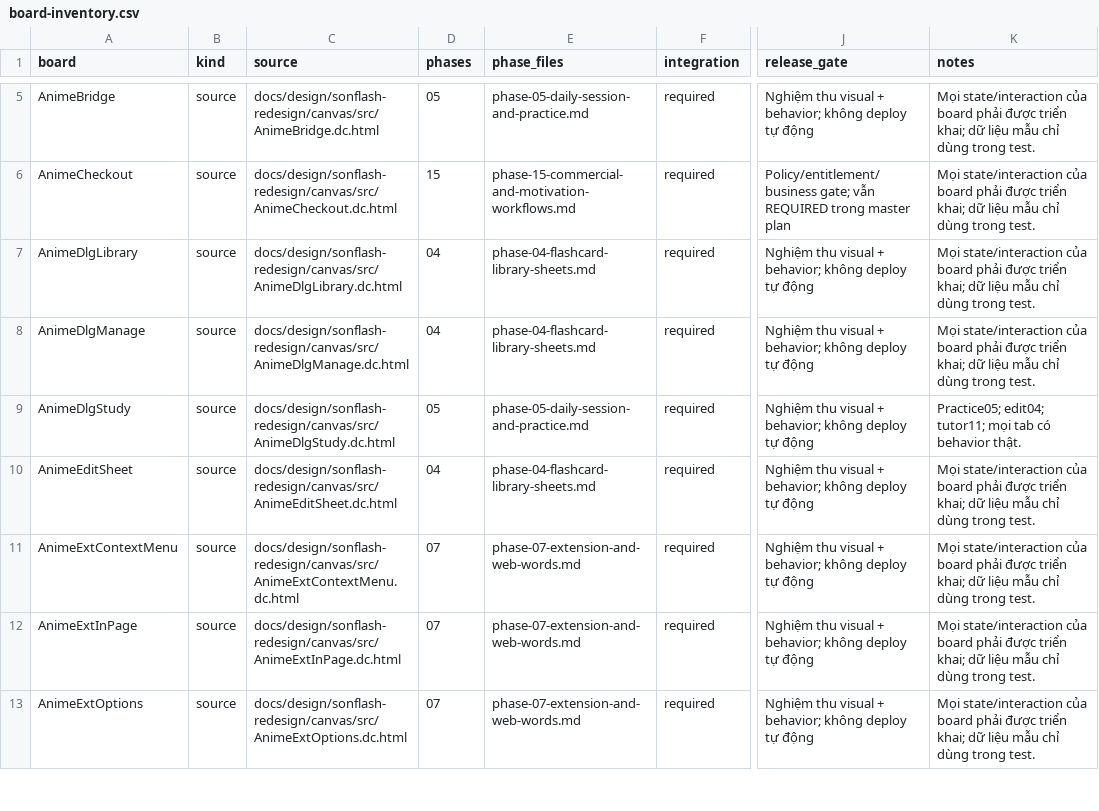
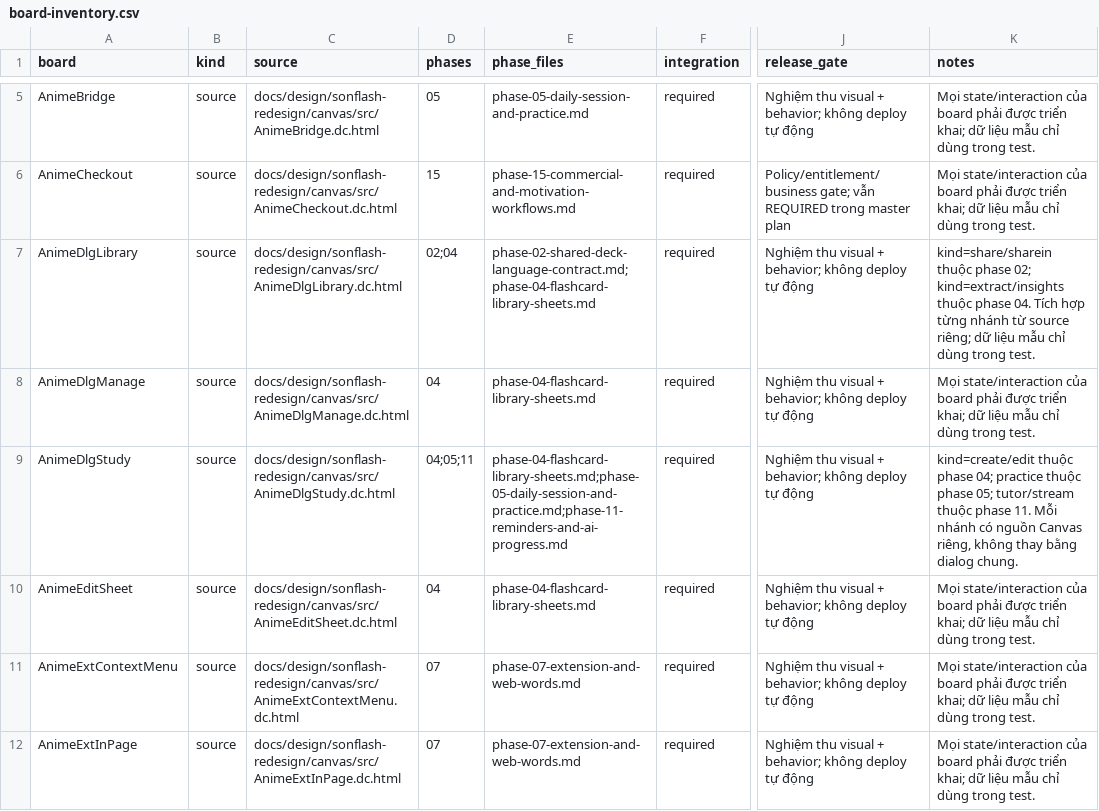
Before and after one commit to sonson0910/flash-card, a CSV file: plans/260925-1005-claude-design-workflow-recovery/board-inventory.csv, drawn as a sheet; only a part is shown, gaps mark what is left out; the shorter side is filled out with more unchanged rows; the diff names each change by its address in the sheet, - before the commit and + after, or states it on an @@ line.

Commit message:
feat(sharing): preserve language metadata and rebuild share dialogs

```diff
--- a/plans/260925-1005-claude-design-workflow-recovery/board-inventory.csv
+++ b/plans/260925-1005-claude-design-workflow-recovery/board-inventory.csv
-D7 (phases): 04
+D7 (phases): 02;04
-E7 (phase_files): phase-04-flashcard-library-sheets.md
+E7 (phase_files): phase-02-shared-deck-language-contract.md;phase-04-flashcard-library-sheets.md
-K7 (notes): Mọi state/interaction của board phải được triển khai; dữ liệu…
+K7 (notes): kind=share/sharein thuộc phase 02; kind=extract/insights thuộc phase 04. Tích hợp từng nhánh từ source riêng; dữ liệu…
-D9 (phases): 05
+D9 (phases): 04;05;11
-E9 (phase_files): phase-05-daily-session-and-practice.md
+E9 (phase_files): phase-04-flashcard-library-sheets.md;phase-05-daily-session-and-practice.md;phase-11-reminders-and-ai-progress.md
-K9 (notes): Practice05; edit04; tutor11; mọi tab có behavior thật.
+K9 (notes): kind=create/edit thuộc phase 04; practice thuộc phase 05; tutor/stream thuộc phase 11. Mỗi nhánh có nguồn Canvas riêng, không thay bằng dialog chung.
```
Also changed, not shown: plans/260925-1005-claude-design-workflow-recovery/artboard-inventory.csv, 41 other files.
